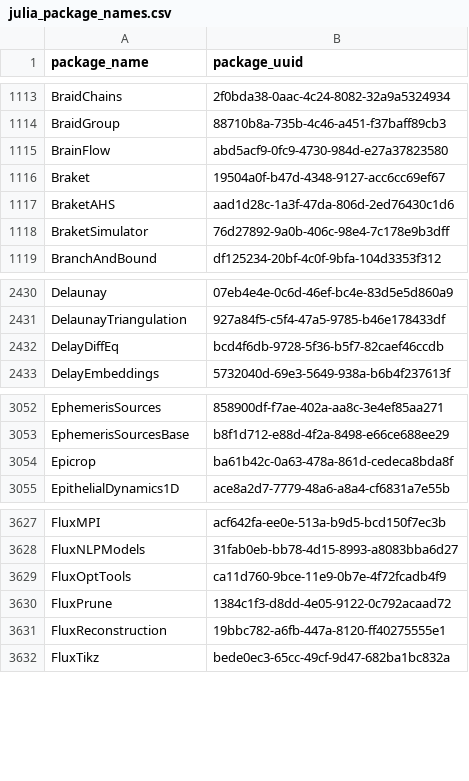
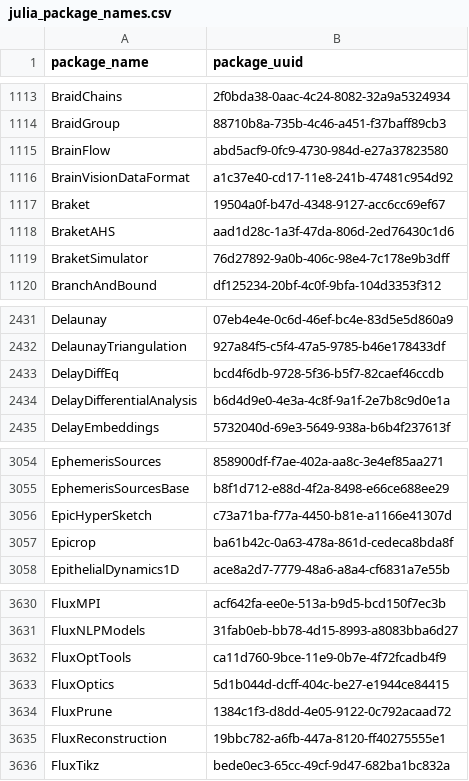
Before and after one commit to analyticsinmotion/julia-packages-data, a CSV file: data/julia_package_names.csv, drawn as a sheet; only a part is shown, gaps mark what is left out; the diff names each change by its address in the sheet, - before the commit and + after, or states it on an @@ line.

Commit message:
Update CSV data

```diff
--- a/data/julia_package_names.csv
+++ b/data/julia_package_names.csv
+row 1116: BrainVisionDataFormat | a1c37e40-cd17-11e8-241b-47481c954d92
+row 2434: DelayDifferentialAnalysis | b6d4d9e0-4e3a-4c8f-9a1f-2e7b8c9d0e1a
+row 3056: EpicHyperSketch | c73a71ba-f77a-4450-b81e-a1166e41307d
+row 3633: FluxOptics | 5d1b044d-dcff-404c-be27-e1944ce84415
```
